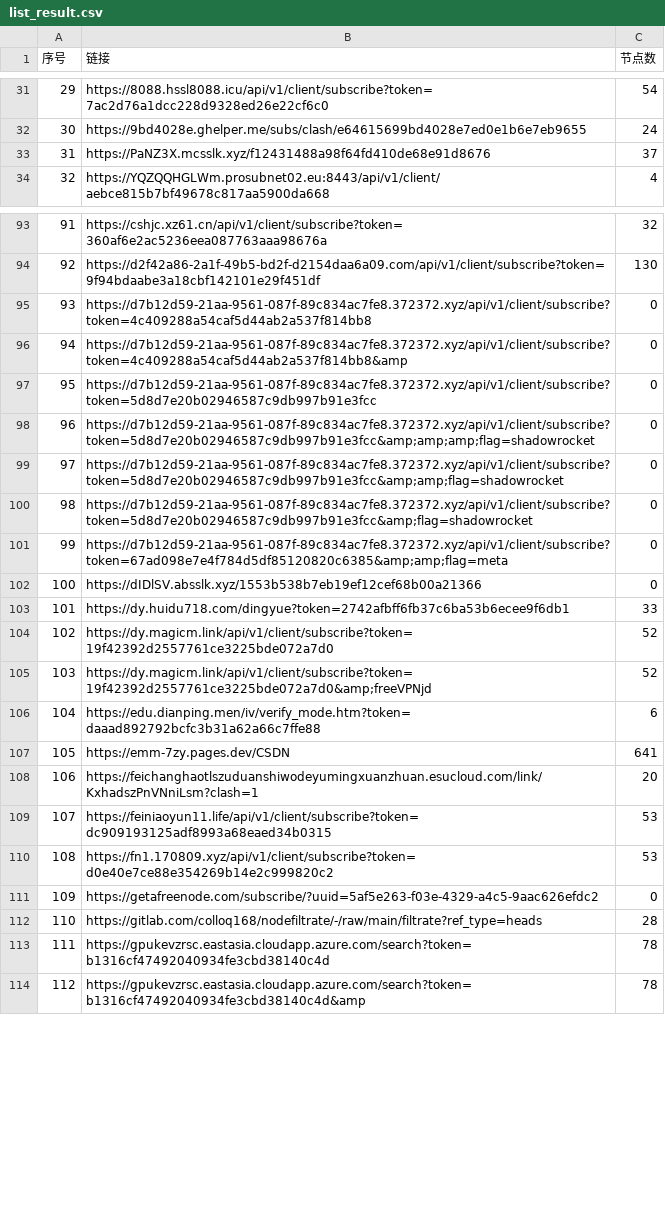
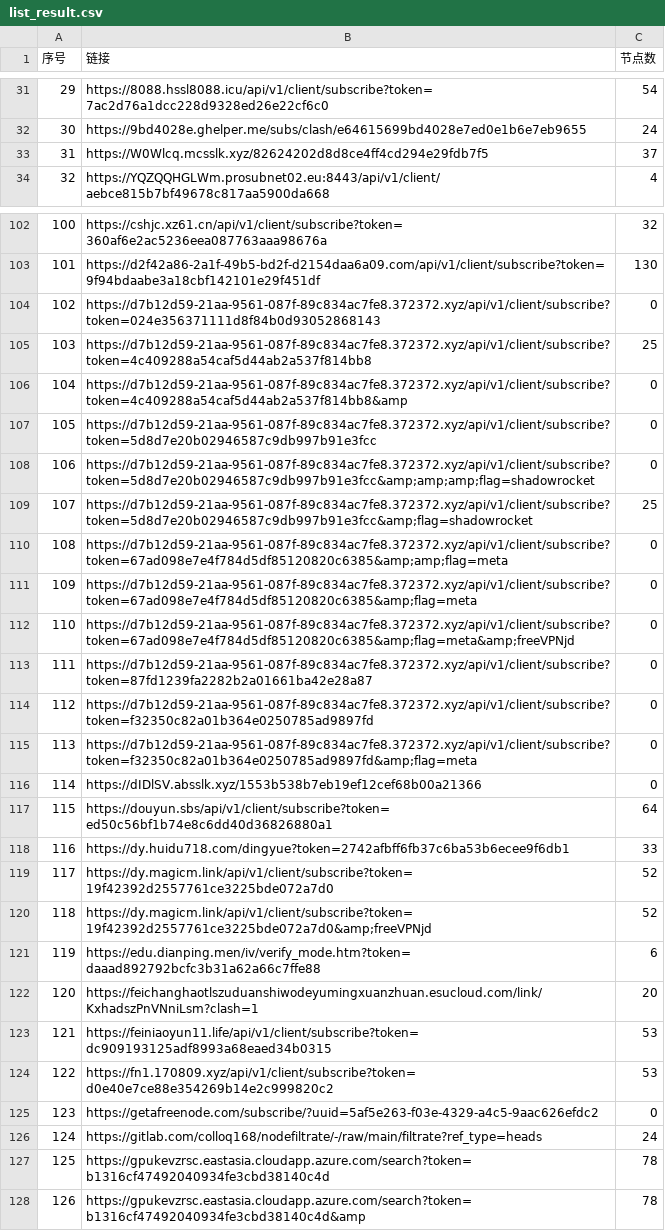
Before and after one commit to 3878590578/NoMoreWalls, a CSV file: list_result.csv, drawn as a sheet; only a part is shown, gaps mark what is left out; removed rows and columns are numbered as before the commit, all else as after; the diff covers the shown part only; the diff names each change by its address in the sheet, - before the commit and + after, or states it on an @@ line.

```diff
--- a/list_result.csv
+++ b/list_result.csv
-B33 (链接): https://PaNZ3X.mcsslk.xyz/f12431488a98f64fd410de68e91d8676
+B33 (链接): https://W0Wlcq.mcsslk.xyz/82624202d8d8ce4ff4cd294e29fdb7f5
@@ column A (序号) renumbered between rows 59 and 337 @@
+row 104: 102 | https://d7b12d59-21aa-9561-087f-89c834ac7fe8.372372.xyz/api/v1/client/subscribe?token=024e356371111d8f84b0d93052868143 | 0
-C105 (节点数): 0
+C105 (节点数): 25
-row 99: 97 | https://d7b12d59-21aa-9561-087f-89c834ac7fe8.372372.xyz/api/v1/client/subscribe?token=5d8d7e20b02946587c9db997b91e3fcc&amp;amp;flag=shadowrocket | 0
-C109 (节点数): 0
+C109 (节点数): 25
+row 111: 109 | https://d7b12d59-21aa-9561-087f-89c834ac7fe8.372372.xyz/api/v1/client/subscribe?token=67ad098e7e4f784d5df85120820c6385&amp;flag=meta | 0
+row 112: 110 | https://d7b12d59-21aa-9561-087f-89c834ac7fe8.372372.xyz/api/v1/client/subscribe?token=67ad098e7e4f784d5df85120820c6385&amp;flag=meta&amp;freeVPNjd | 0
+row 113: 111 | https://d7b12d59-21aa-9561-087f-89c834ac7fe8.372372.xyz/api/v1/client/subscribe?token=87fd1239fa2282b2a01661ba42e28a87 | 0
+row 114: 112 | https://d7b12d59-21aa-9561-087f-89c834ac7fe8.372372.xyz/api/v1/client/subscribe?token=f32350c82a01b364e0250785ad9897fd | 0
+row 115: 113 | https://d7b12d59-21aa-9561-087f-89c834ac7fe8.372372.xyz/api/v1/client/subscribe?token=f32350c82a01b364e0250785ad9897fd&amp;flag=meta | 0
+row 117: 115 | https://douyun.sbs/api/v1/client/subscribe?token=ed50c56bf1b74e8c6dd40d36826880a1 | 64
-row 107: 105 | https://emm-7zy.pages.dev/CSDN | 641
-C126 (节点数): 28
+C126 (节点数): 24
```
Also changed, not shown: 15 added rows, 5 removed rows and 5 edited cells elsewhere in this file, 53 other files.
